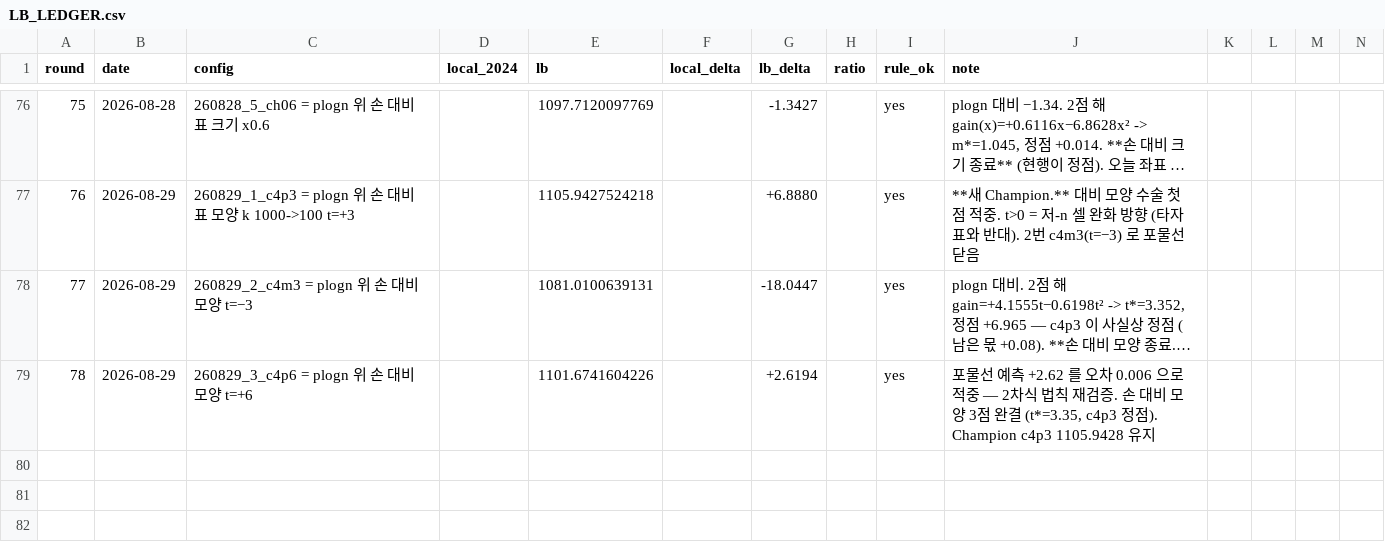
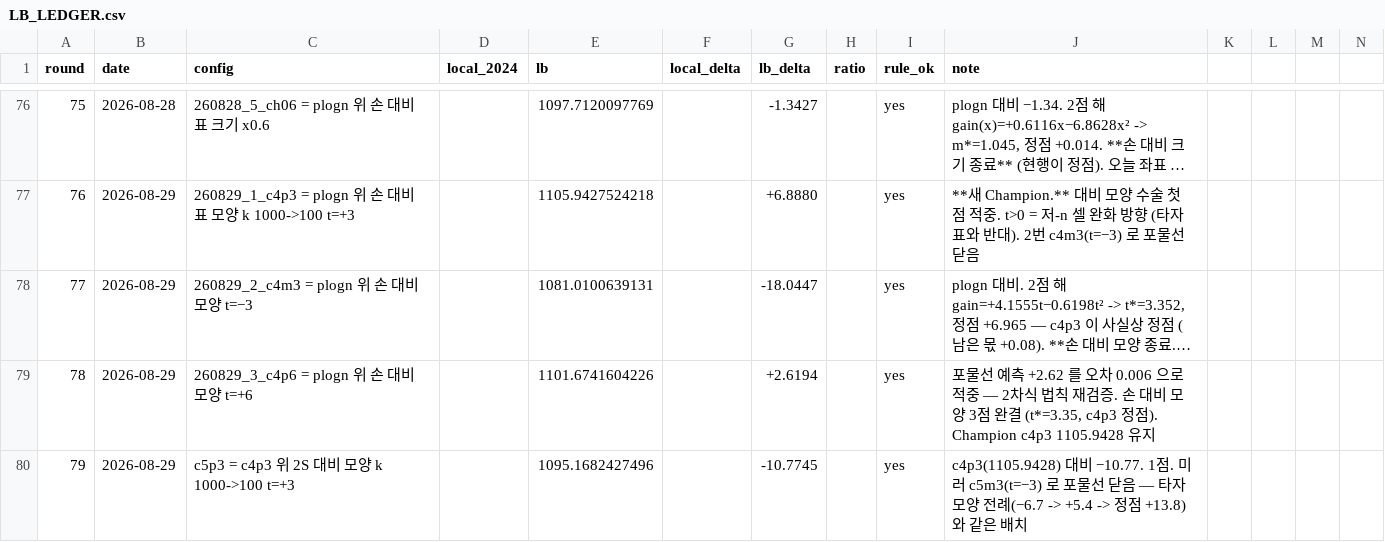
Before and after one commit to hoo743-ui/LG_Aimers09, a CSV file: LB_LEDGER.csv, drawn as a sheet; only a part is shown, gaps mark what is left out; long unchanged cells end in …; rows hold the shown columns only; the diff names each change by its address in the sheet, - before the commit and + after, or states it on an @@ line.

```diff
--- a/LB_LEDGER.csv
+++ b/LB_LEDGER.csv
+row 80: 79 | 2026-08-29 | c5p3 = c4p3 위 2S 대비 모양 k 1000->100 t=+3 |  | 1095.1682427496 |  | -10.7745 |  | yes | c4p3(1105.9428) 대비 −10.77. 1점. 미러 c5m3(t=−3) 로 포물선 닫음 — 타자 모양 전례(−6.7 -> +5.4 -> 정점 +13.8)와 같은 배치
```
Also changed, not shown: 5 other files.
